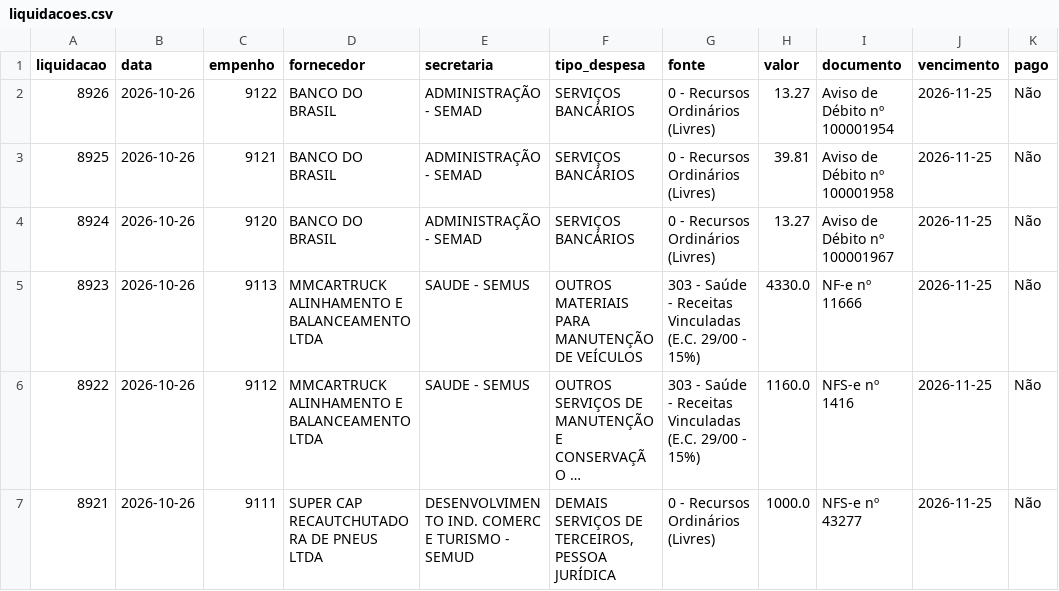
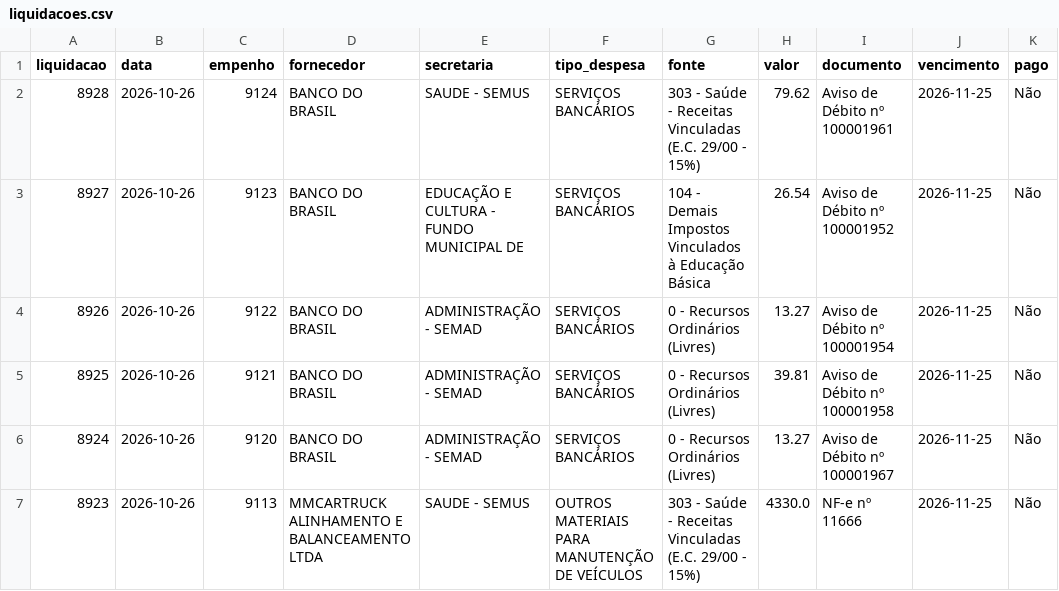
Before and after one commit to vagnerims2/painel-leopolis, a CSV file: data/liquidacoes.csv, drawn as a sheet; only a part is shown; the shorter side is filled out with more unchanged rows; long unchanged cells end in ….

```diff
--- a/data/liquidacoes.csv
+++ b/data/liquidacoes.csv
@@ -1,2 +1,4 @@
 liquidacao,data,empenho,fornecedor,secretaria,tipo_despesa,fonte,valor,documento,vencimento,pago
+8928,2026-10-26,9124,BANCO DO BRASIL,SAUDE - SEMUS,SERVIÇOS BANCÁRIOS,303 - Saúde - Receitas Vinculadas (E.C. 29/00 - 15%),79.62,Aviso de Débito nº 100001961,2026-11-25,Não
+8927,2026-10-26,9123,BANCO DO BRASIL,EDUCAÇÃO E CULTURA - FUNDO MUNICIPAL DE,SERVIÇOS BANCÁRIOS,104 - Demais Impostos Vinculados à Educação Básica,26.54,Aviso de Débito nº 100001952,2026-11-25,Não
 8926,2026-10-26,9122,BANCO DO BRASIL,ADMINISTRAÇÃO - SEMAD,SERVIÇOS BANCÁRIOS,0 - Recursos Ordinários (Livres),13.27,Aviso de Débito nº 100001954,2026-11-25,Não
```
Also changed, not shown: data/movimento.csv, 6 other files.
